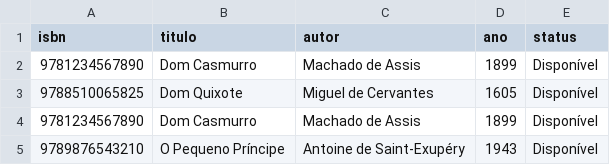
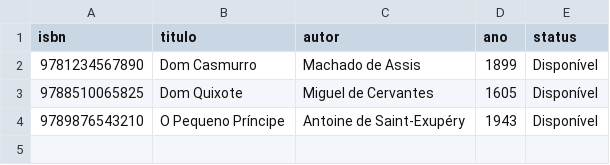
Before and after one commit to jota333-glicht/Sistema-de-Biblioteca, a CSV file: livros.csv, drawn as a sheet; the diff names each change by its address in the sheet, - before the commit and + after, or states it on an @@ line.

Commit message:
remove duplicata do livro "Dom Casmurro" no catálogo

```diff
--- a/livros.csv
+++ b/livros.csv
-row 4: 9781234567890 | Dom Casmurro | Machado de Assis | 1899 | Disponível
```
